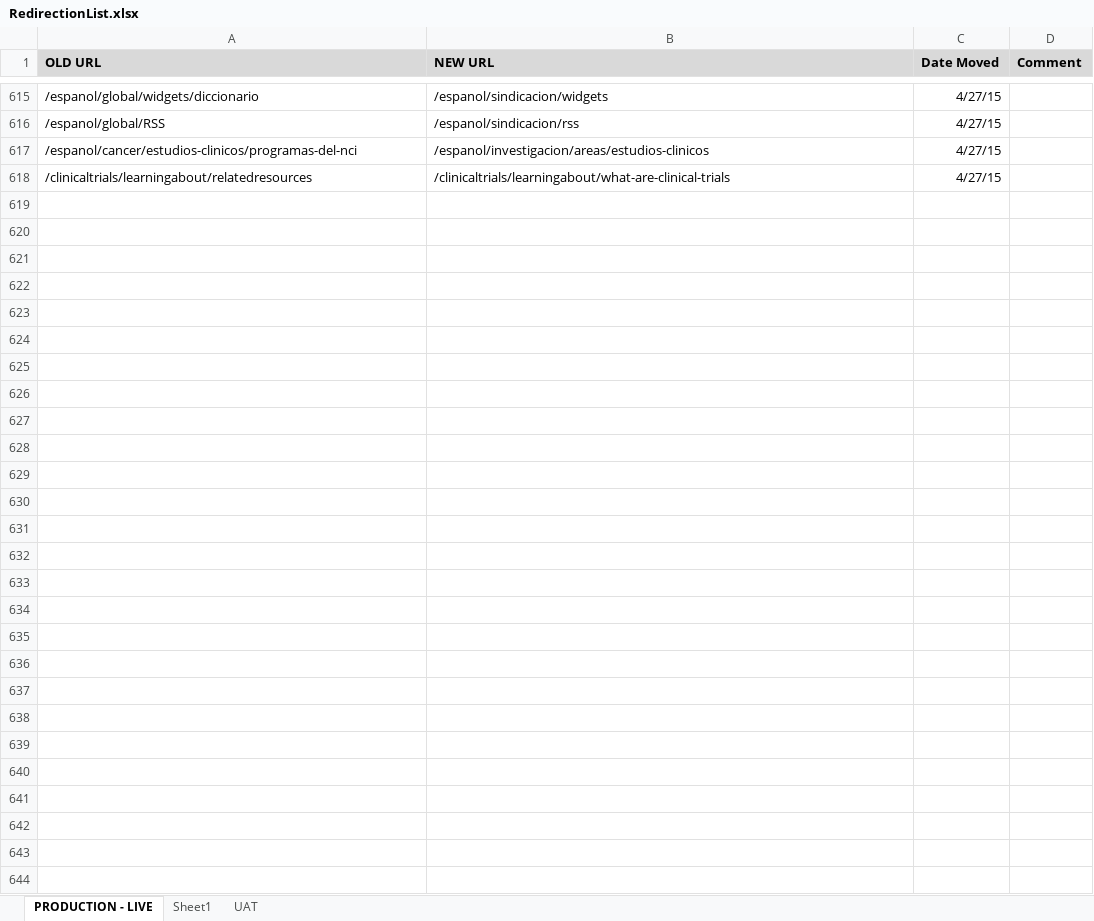
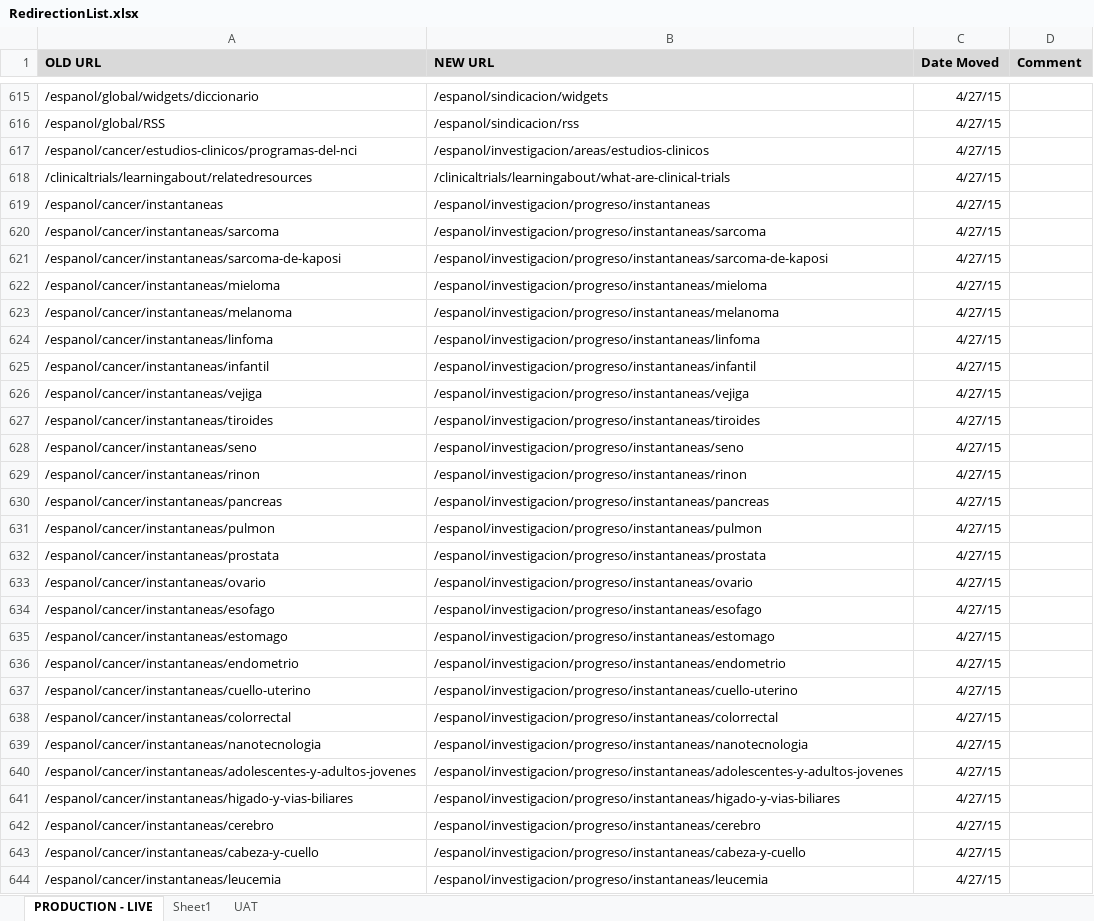
Before and after one commit to NCIOCPL/wcms-content, an Excel workbook: RedirectionList.xlsx, sheet PRODUCTION - LIVE, drawn as a sheet; only a part is shown, gaps mark what is left out; values as stored, in another font and other column widths than the file's, no borders; the diff names each change by its address in the sheet, - before the commit and + after, or states it on an @@ line.

```diff
--- a/RedirectionList.xlsx (sheet PRODUCTION - LIVE)
+++ b/RedirectionList.xlsx (sheet PRODUCTION - LIVE)
+row 619: /espanol/cancer/instantaneas | /espanol/investigacion/progreso/instantaneas | 4/27/15
+row 620: /espanol/cancer/instantaneas/sarcoma | /espanol/investigacion/progreso/instantaneas/sarcoma | 4/27/15
+row 621: /espanol/cancer/instantaneas/sarcoma-de-kaposi | /espanol/investigacion/progreso/instantaneas/sarcoma-de-kaposi | 4/27/15
+row 622: /espanol/cancer/instantaneas/mieloma | /espanol/investigacion/progreso/instantaneas/mieloma | 4/27/15
+row 623: /espanol/cancer/instantaneas/melanoma | /espanol/investigacion/progreso/instantaneas/melanoma | 4/27/15
+row 624: /espanol/cancer/instantaneas/linfoma | /espanol/investigacion/progreso/instantaneas/linfoma | 4/27/15
+row 625: /espanol/cancer/instantaneas/infantil | /espanol/investigacion/progreso/instantaneas/infantil | 4/27/15
+row 626: /espanol/cancer/instantaneas/vejiga | /espanol/investigacion/progreso/instantaneas/vejiga | 4/27/15
+row 627: /espanol/cancer/instantaneas/tiroides | /espanol/investigacion/progreso/instantaneas/tiroides | 4/27/15
+row 628: /espanol/cancer/instantaneas/seno | /espanol/investigacion/progreso/instantaneas/seno | 4/27/15
+row 629: /espanol/cancer/instantaneas/rinon | /espanol/investigacion/progreso/instantaneas/rinon | 4/27/15
+row 630: /espanol/cancer/instantaneas/pancreas | /espanol/investigacion/progreso/instantaneas/pancreas | 4/27/15
+row 631: /espanol/cancer/instantaneas/pulmon | /espanol/investigacion/progreso/instantaneas/pulmon | 4/27/15
+row 632: /espanol/cancer/instantaneas/prostata | /espanol/investigacion/progreso/instantaneas/prostata | 4/27/15
+row 633: /espanol/cancer/instantaneas/ovario | /espanol/investigacion/progreso/instantaneas/ovario | 4/27/15
+row 634: /espanol/cancer/instantaneas/esofago | /espanol/investigacion/progreso/instantaneas/esofago | 4/27/15
+row 635: /espanol/cancer/instantaneas/estomago | /espanol/investigacion/progreso/instantaneas/estomago | 4/27/15
+row 636: /espanol/cancer/instantaneas/endometrio | /espanol/investigacion/progreso/instantaneas/endometrio | 4/27/15
+row 637: /espanol/cancer/instantaneas/cuello-uterino | /espanol/investigacion/progreso/instantaneas/cuello-uterino | 4/27/15
+row 638: /espanol/cancer/instantaneas/colorrectal | /espanol/investigacion/progreso/instantaneas/colorrectal | 4/27/15
+row 639: /espanol/cancer/instantaneas/nanotecnologia | /espanol/investigacion/progreso/instantaneas/nanotecnologia | 4/27/15
+row 640: /espanol/cancer/instantaneas/adolescentes-y-adultos-jovenes | /espanol/investigacion/progreso/instantaneas/adolescentes-y-adultos-jovenes | 4/27/15
+row 641: /espanol/cancer/instantaneas/higado-y-vias-biliares | /espanol/investigacion/progreso/instantaneas/higado-y-vias-biliares | 4/27/15
+row 642: /espanol/cancer/instantaneas/cerebro | /espanol/investigacion/progreso/instantaneas/cerebro | 4/27/15
+row 643: /espanol/cancer/instantaneas/cabeza-y-cuello | /espanol/investigacion/progreso/instantaneas/cabeza-y-cuello | 4/27/15
+row 644: /espanol/cancer/instantaneas/leucemia | /espanol/investigacion/progreso/instantaneas/leucemia | 4/27/15
```
